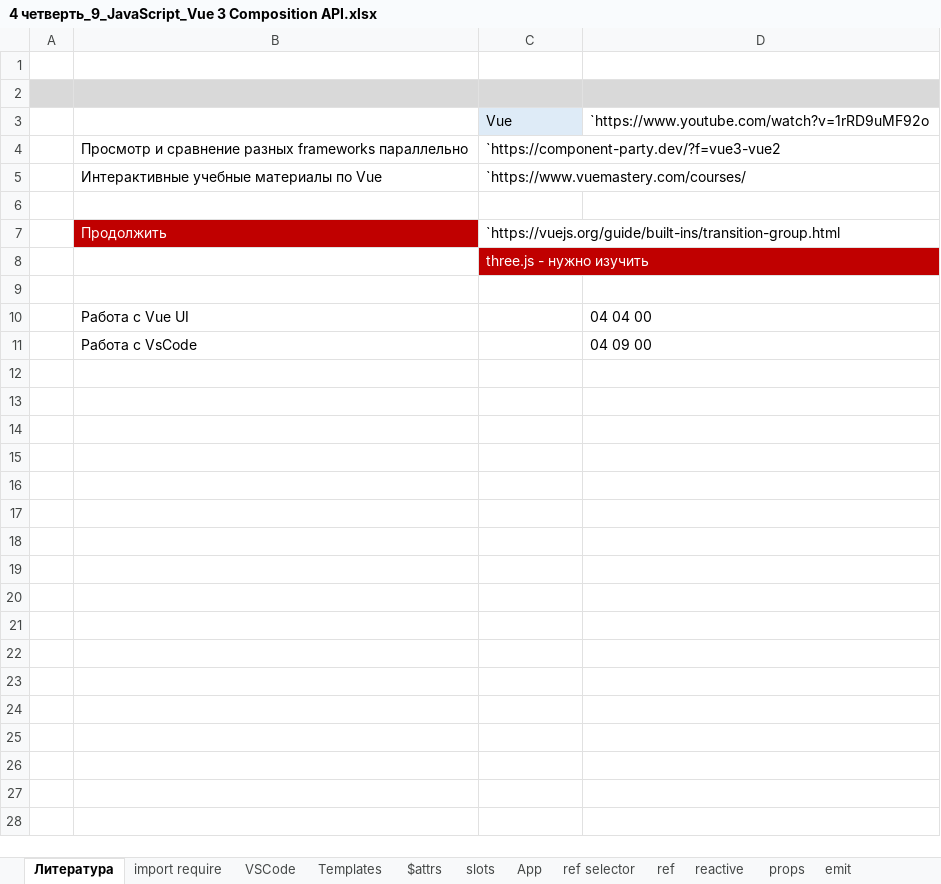
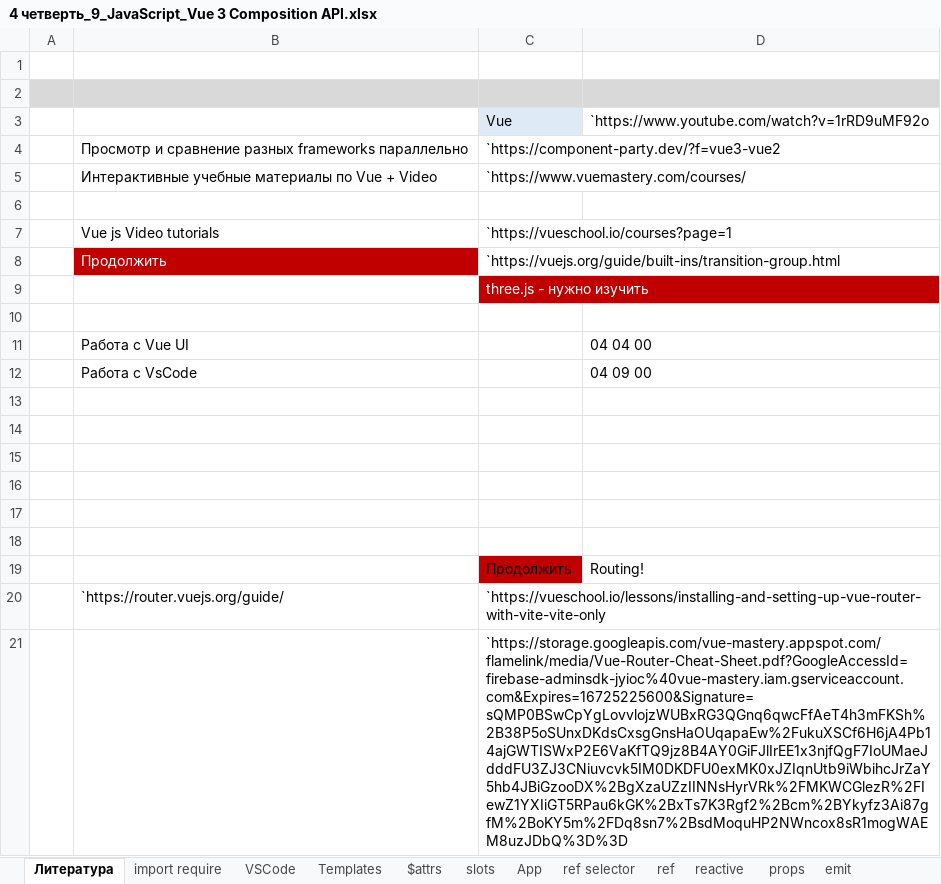
Before and after one commit to AlexServGE/GB_Developer_Workbook, an Excel workbook: 4 четверть_9_JavaScript_Vue 3 Composition API.xlsx, sheet Литература, drawn as a sheet; values as stored, in another font and other column widths than the file's, no borders; the diff names each change by its address in the sheet, - before the commit and + after, or states it on an @@ line.

```diff
--- a/4 четверть_9_JavaScript_Vue 3 Composition API.xlsx (sheet Литература)
+++ b/4 четверть_9_JavaScript_Vue 3 Composition API.xlsx (sheet Литература)
-B5: Интерактивные учебные материалы по Vue
+B5: Интерактивные учебные материалы по Vue + Video
+row 7:  | Vue js Video tutorials | `https://vueschool.io/courses?page=1
+row 13: (empty)
+row 14: (empty)
+row 15: (empty)
+row 16: (empty)
+row 17: (empty)
+row 18: (empty)
+row 19:  |  | Продолжить | Routing!
+row 20:  | `https://router.vuejs.org/guide/ | `https://vueschool.io/lessons/installing-and-setting-up-vue-router-with-vite-vite-only
+row 21:  |  | `https://storage.googleapis.com/vue-mastery.appspot.com/flamelink/media/Vue-Router-Cheat-Sheet.pdf?GoogleAccessId=firebase-adminsdk-jyioc%40vue-mastery.iam.gserviceaccount.com&Expires=16725225600&Signature=sQMP0BSwCpYgLovvlojzWUBxRG3QGnq6qwcFfAeT4h3mFKSh%2B38P5oSUnxDKdsCxsgGnsHaOUqapaEw%2FukuXSCf6H6jA4Pb14ajGWTISWxP2E6VaKfTQ9jz8B4AY0GiFJlIrEE1x3njfQgF7IoUMaeJdddFU3ZJ3CNiuvcvk5IM0DKDFU0exMK0xJZIqnUtb9iWbihcJrZaY5hb4JBiGzooDX%2BgXzaUZzIINNsHyrVRk%2FMKWCGlezR%2FIewZ1YXIiGT5RPau6kGK%2BxTs7K3Rgf2%2Bcm%2BYkyfz3Ai87gfM%2BoKY5m%2FDq8sn7%2BsdMoquHP2NWncox8sR1mogWAEM8uzJDbQ%3D%3D
```
Also changed, not shown: sheet Routing, sheet asyncComp, sheet slots, other sheet tabs, charts or pictures, 4 четверть_19_JavaScript_vite.xlsx, 4 четверть_26_Cursor.xlsx, 1 other file.
